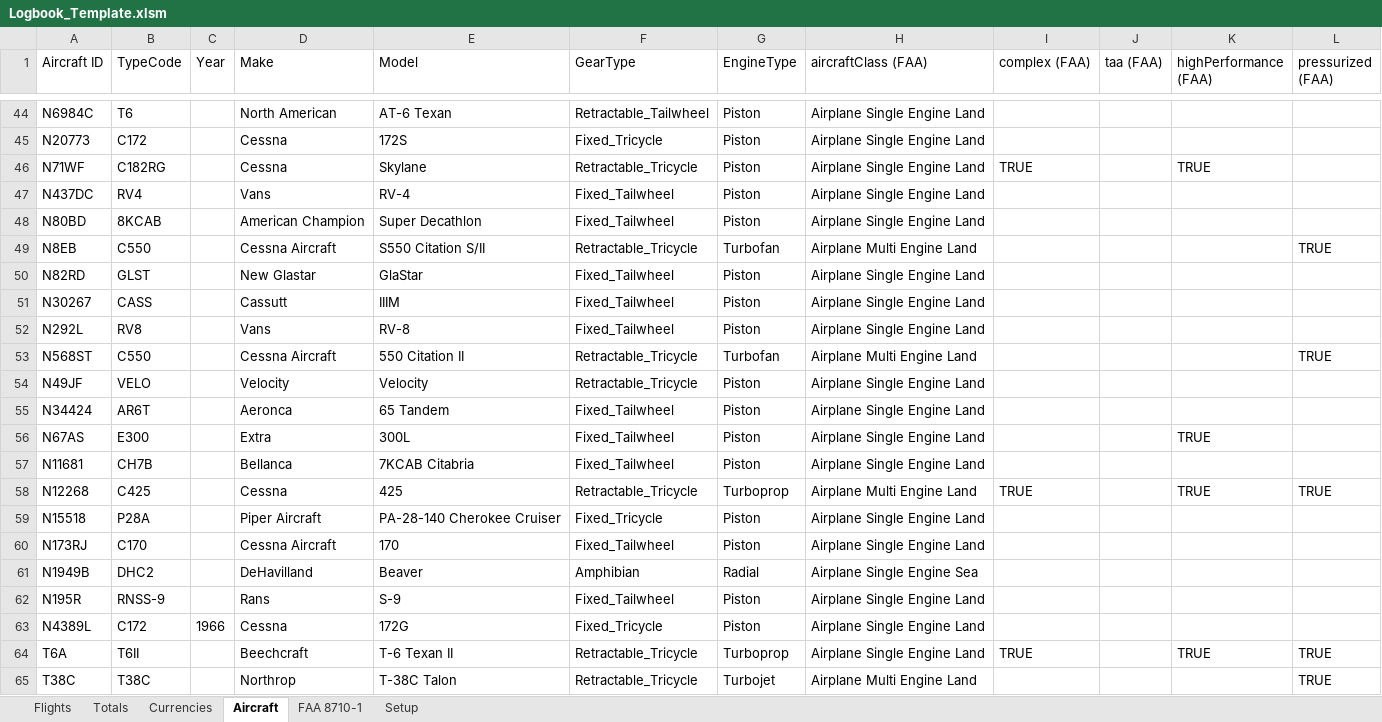
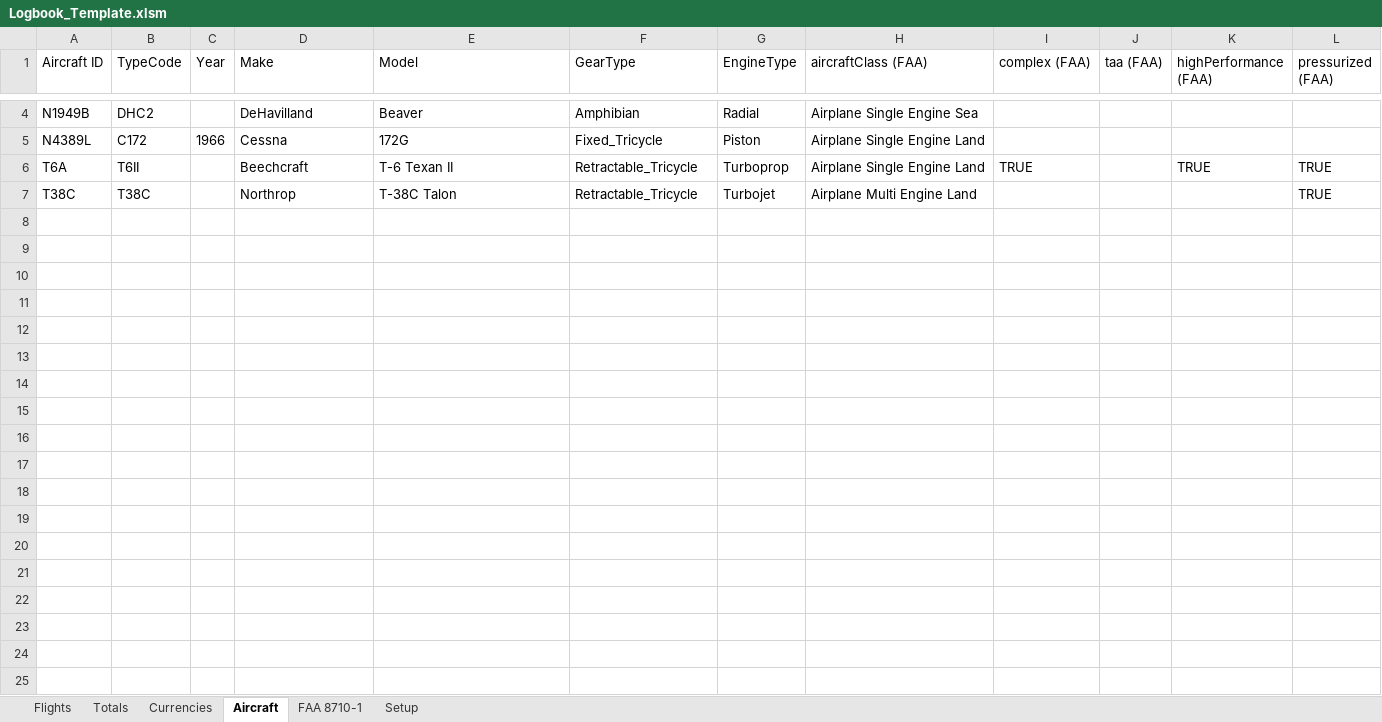
Before and after one commit to jipo9/pilotlogbook, an Excel workbook: Logbook_Template.xlsm, sheet Aircraft, drawn as a sheet; only a part is shown, gaps mark what is left out; values as stored, in another font and other column widths than the file's, no borders; table styles not drawn; the diff covers the shown part only; the diff names each change by its address in the sheet, - before the commit and + after, or states it on an @@ line.

```diff
--- a/Logbook_Template.xlsm (sheet Aircraft)
+++ b/Logbook_Template.xlsm (sheet Aircraft)
-row 44: N6984C | T6 |  | North American | AT-6 Texan | Retractable_Tailwheel | Piston | Airplane Single Engine Land
-row 45: N20773 | C172 |  | Cessna | 172S | Fixed_Tricycle | Piston | Airplane Single Engine Land
-row 46: N71WF | C182RG |  | Cessna | Skylane | Retractable_Tricycle | Piston | Airplane Single Engine Land | TRUE |  | TRUE
-row 47: N437DC | RV4 |  | Vans | RV-4 | Fixed_Tailwheel | Piston | Airplane Single Engine Land
-row 48: N80BD | 8KCAB |  | American Champion | Super Decathlon | Fixed_Tailwheel | Piston | Airplane Single Engine Land
-row 49: N8EB | C550 |  | Cessna Aircraft | S550 Citation S/II | Retractable_Tricycle | Turbofan | Airplane Multi Engine Land |  |  |  | TRUE
-row 50: N82RD | GLST |  | New Glastar | GlaStar | Fixed_Tailwheel | Piston | Airplane Single Engine Land
-row 51: N30267 | CASS |  | Cassutt | IIIM | Fixed_Tailwheel | Piston | Airplane Single Engine Land
-row 52: N292L | RV8 |  | Vans | RV-8 | Fixed_Tailwheel | Piston | Airplane Single Engine Land
-row 53: N568ST | C550 |  | Cessna Aircraft | 550 Citation II | Retractable_Tricycle | Turbofan | Airplane Multi Engine Land |  |  |  | TRUE
-row 54: N49JF | VELO |  | Velocity | Velocity | Retractable_Tricycle | Piston | Airplane Single Engine Land
-row 55: N34424 | AR6T |  | Aeronca | 65 Tandem | Fixed_Tailwheel | Piston | Airplane Single Engine Land
-row 56: N67AS | E300 |  | Extra | 300L | Fixed_Tailwheel | Piston | Airplane Single Engine Land |  |  | TRUE
-row 57: N11681 | CH7B |  | Bellanca | 7KCAB Citabria | Fixed_Tailwheel | Piston | Airplane Single Engine Land
-row 58: N12268 | C425 |  | Cessna | 425 | Retractable_Tricycle | Turboprop | Airplane Multi Engine Land | TRUE |  | TRUE | TRUE
-row 59: N15518 | P28A |  | Piper Aircraft | PA-28-140 Cherokee Cruiser | Fixed_Tricycle | Piston | Airplane Single Engine Land
-row 60: N173RJ | C170 |  | Cessna Aircraft | 170 | Fixed_Tailwheel | Piston | Airplane Single Engine Land
-row 62: N195R | RNSS-9 |  | Rans | S-9 | Fixed_Tailwheel | Piston | Airplane Single Engine Land
```
Also changed, not shown: 40 removed rows elsewhere in this sheet, sheet Flights, sheet Totals, sheet FAA 8710-1, sheet Currencies, hidden cells, charts or pictures.
